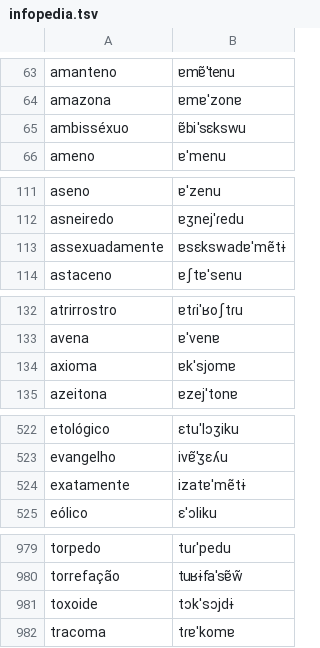
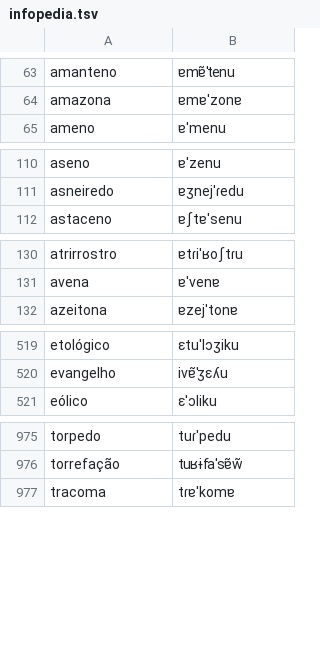
Before and after one commit to TigreGotico/o2i-lexicons, a TSV file: o2i_lexicons/data/patches/pt-PT/infopedia.tsv, drawn as a sheet; only a part is shown, gaps mark what is left out.

```diff
--- a/o2i_lexicons/data/patches/pt-PT/infopedia.tsv
+++ b/o2i_lexicons/data/patches/pt-PT/infopedia.tsv
@@ -64,3 +64,2 @@ amanteno	ɐmɐ̃ˈtenu
 amazona	ɐmɐˈzonɐ
-ambisséxuo	ɐ̃biˈsɛkswu
 ameno	ɐˈmenu
@@ -112,3 +111,2 @@ aseno	ɐˈzenu
 asneiredo	ɐʒnejˈɾedu
-assexuadamente	ɐsɛkswadɐˈmẽtɨ
 astaceno	ɐʃtɐˈsenu
@@ -133,3 +131,2 @@ atrirrostro	ɐtɾiˈʁoʃtɾu
 avena	ɐˈvenɐ
-axioma	ɐkˈsjomɐ
 azeitona	ɐzejˈtonɐ
@@ -523,3 +520,2 @@ etológico	ɛtuˈlɔʒiku
 evangelho	ivɐ̃ˈʒɛʎu
-exatamente	izatɐˈmẽtɨ
 eólico	ɛˈɔliku
@@ -980,3 +976,2 @@ torpedo	tuɾˈpedu
 torrefação	tuʁɨfaˈsɐ̃w̃
-toxoide	tɔkˈsɔjdɨ
 tracoma	tɾɐˈkomɐ
```
Also changed, not shown: o2i_lexicons/data/pt-PT/infopedia.tsv, 6 other files.
